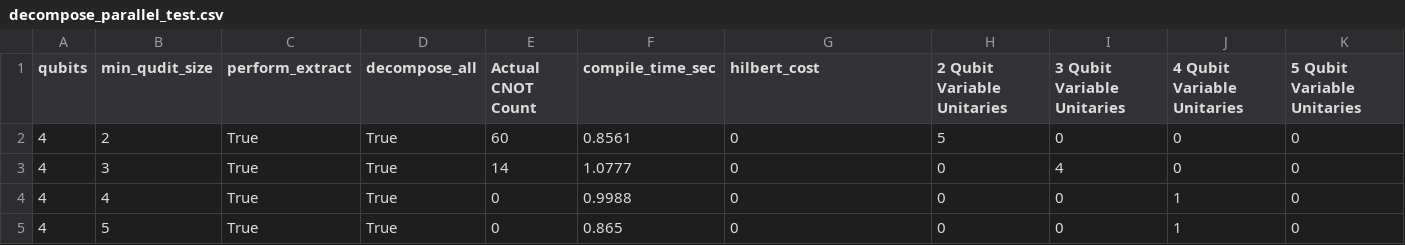
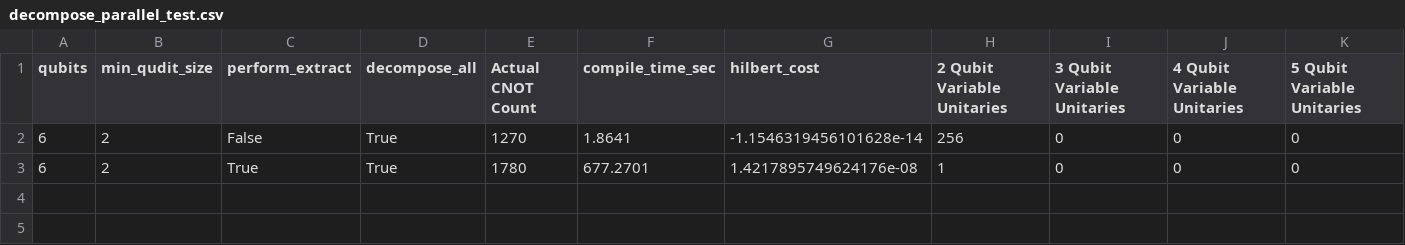
Before and after one commit to BQSKit/bqskit, a CSV file: test_files/decompose_parallel_test.csv, drawn as a sheet.

```diff
--- a/test_files/decompose_parallel_test.csv
+++ b/test_files/decompose_parallel_test.csv
@@ -1,5 +1,3 @@
 qubits,min_qudit_size,perform_extract,decompose_all,Actual CNOT Count,compile_time_sec,hilbert_cost,2 Qubit Variable Unitaries,3 Qubit Variable Unitaries,4 Qubit Variable Unitaries,5 Qubit Variable Unitaries
-4,2,True,True,60,0.8561,0,5,0,0,0
-4,3,True,True,14,1.0777,0,0,4,0,0
-4,4,True,True,0,0.9988,0,0,0,1,0
-4,5,True,True,0,0.865,0,0,0,1,0
+6,2,False,True,1270,1.8641,-1.1546319456101628e-14,256,0,0,0
+6,2,True,True,1780,677.2701,1.4217895749624176e-08,1,0,0,0
```
Also changed, not shown: 2 other files.
